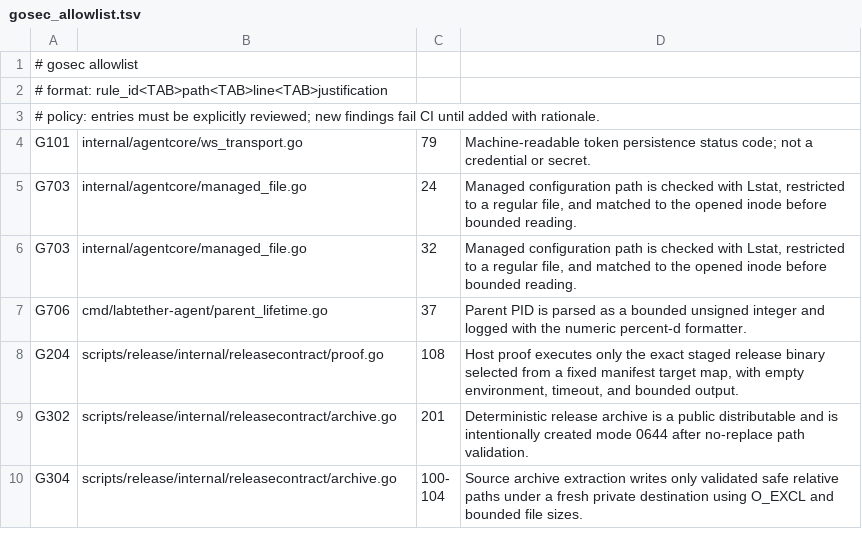
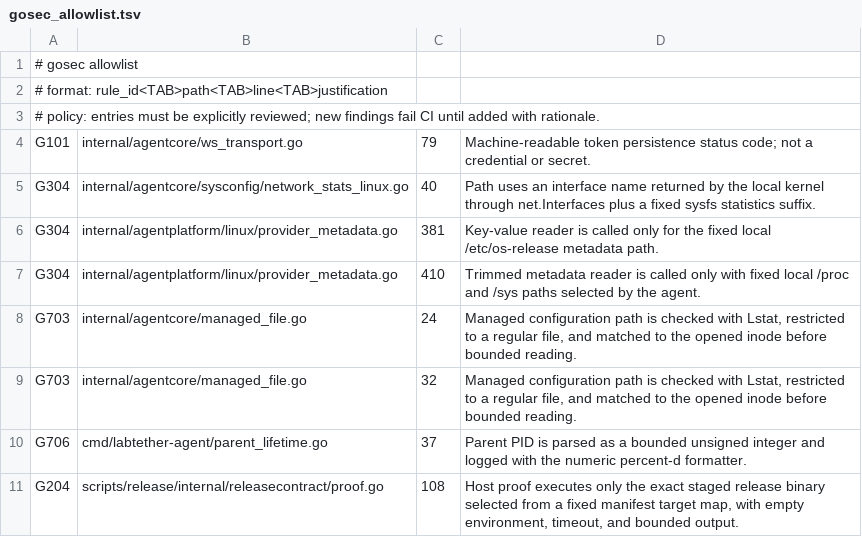
Before and after one commit to labtether/labtether-agent, a TSV file: security/gosec_allowlist.tsv, drawn as a sheet; only a part is shown; the shorter side is filled out with more unchanged rows; the diff names each change by its address in the sheet, - before the commit and + after, or states it on an @@ line.

Commit message:
Make gosec release policy deterministic

```diff
--- a/security/gosec_allowlist.tsv
+++ b/security/gosec_allowlist.tsv
+row 5: G304 | internal/agentcore/sysconfig/network_stats_linux.go | 40 | Path uses an interface name returned by the local kernel through net.Interfaces plus a fixed sysfs statistics suffix.
+row 6: G304 | internal/agentplatform/linux/provider_metadata.go | 381 | Key-value reader is called only for the fixed local /etc/os-release metadata path.
+row 7: G304 | internal/agentplatform/linux/provider_metadata.go | 410 | Trimmed metadata reader is called only with fixed local /proc and /sys paths selected by the agent.
```
Also changed, not shown: 1 other file.
